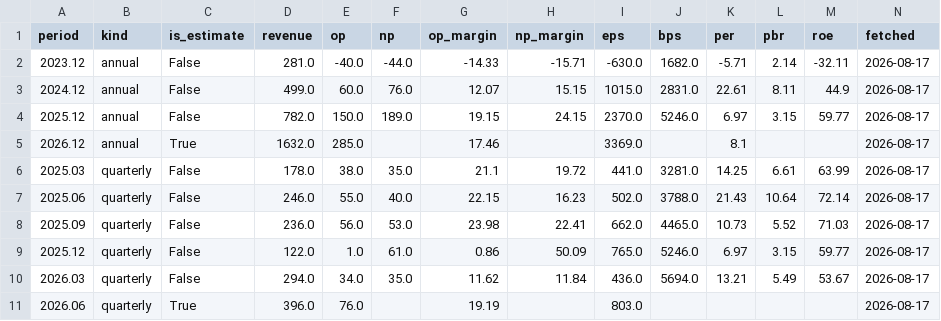
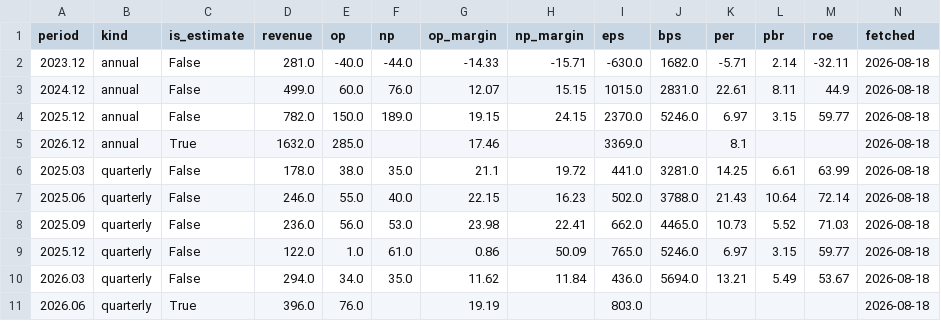
Before and after one commit to zzzz118118-lab/investment, a CSV file: jenik/data/financials.csv, drawn as a sheet.

```diff
--- a/jenik/data/financials.csv
+++ b/jenik/data/financials.csv
@@ -1,11 +1,11 @@
 period,kind,is_estimate,revenue,op,np,op_margin,np_margin,eps,bps,per,pbr,roe,fetched
-2023.12,annual,False,281.0,-40.0,-44.0,-14.33,-15.71,-630.0,1682.0,-5.71,2.14,-32.11,2026-08-17
-2024.12,annual,False,499.0,60.0,76.0,12.07,15.15,1015.0,2831.0,22.61,8.11,44.9,2026-08-17
-2025.12,annual,False,782.0,150.0,189.0,19.15,24.15,2370.0,5246.0,6.97,3.15,59.77,2026-08-17
-2026.12,annual,True,1632.0,285.0,,17.46,,3369.0,,8.1,,,2026-08-17
-2025.03,quarterly,False,178.0,38.0,35.0,21.1,19.72,441.0,3281.0,14.25,6.61,63.99,2026-08-17
-2025.06,quarterly,False,246.0,55.0,40.0,22.15,16.23,502.0,3788.0,21.43,10.64,72.14,2026-08-17
-2025.09,quarterly,False,236.0,56.0,53.0,23.98,22.41,662.0,4465.0,10.73,5.52,71.03,2026-08-17
-2025.12,quarterly,False,122.0,1.0,61.0,0.86,50.09,765.0,5246.0,6.97,3.15,59.77,2026-08-17
-2026.03,quarterly,False,294.0,34.0,35.0,11.62,11.84,436.0,5694.0,13.21,5.49,53.67,2026-08-17
-2026.06,quarterly,True,396.0,76.0,,19.19,,803.0,,,,,2026-08-17
+2023.12,annual,False,281.0,-40.0,-44.0,-14.33,-15.71,-630.0,1682.0,-5.71,2.14,-32.11,2026-08-18
+2024.12,annual,False,499.0,60.0,76.0,12.07,15.15,1015.0,2831.0,22.61,8.11,44.9,2026-08-18
+2025.12,annual,False,782.0,150.0,189.0,19.15,24.15,2370.0,5246.0,6.97,3.15,59.77,2026-08-18
+2026.12,annual,True,1632.0,285.0,,17.46,,3369.0,,8.1,,,2026-08-18
+2025.03,quarterly,False,178.0,38.0,35.0,21.1,19.72,441.0,3281.0,14.25,6.61,63.99,2026-08-18
+2025.06,quarterly,False,246.0,55.0,40.0,22.15,16.23,502.0,3788.0,21.43,10.64,72.14,2026-08-18
+2025.09,quarterly,False,236.0,56.0,53.0,23.98,22.41,662.0,4465.0,10.73,5.52,71.03,2026-08-18
+2025.12,quarterly,False,122.0,1.0,61.0,0.86,50.09,765.0,5246.0,6.97,3.15,59.77,2026-08-18
+2026.03,quarterly,False,294.0,34.0,35.0,11.62,11.84,436.0,5694.0,13.21,5.49,53.67,2026-08-18
+2026.06,quarterly,True,396.0,76.0,,19.19,,803.0,,,,,2026-08-18
```
Also changed, not shown: data/fx.csv, jenik/data/price.csv.
